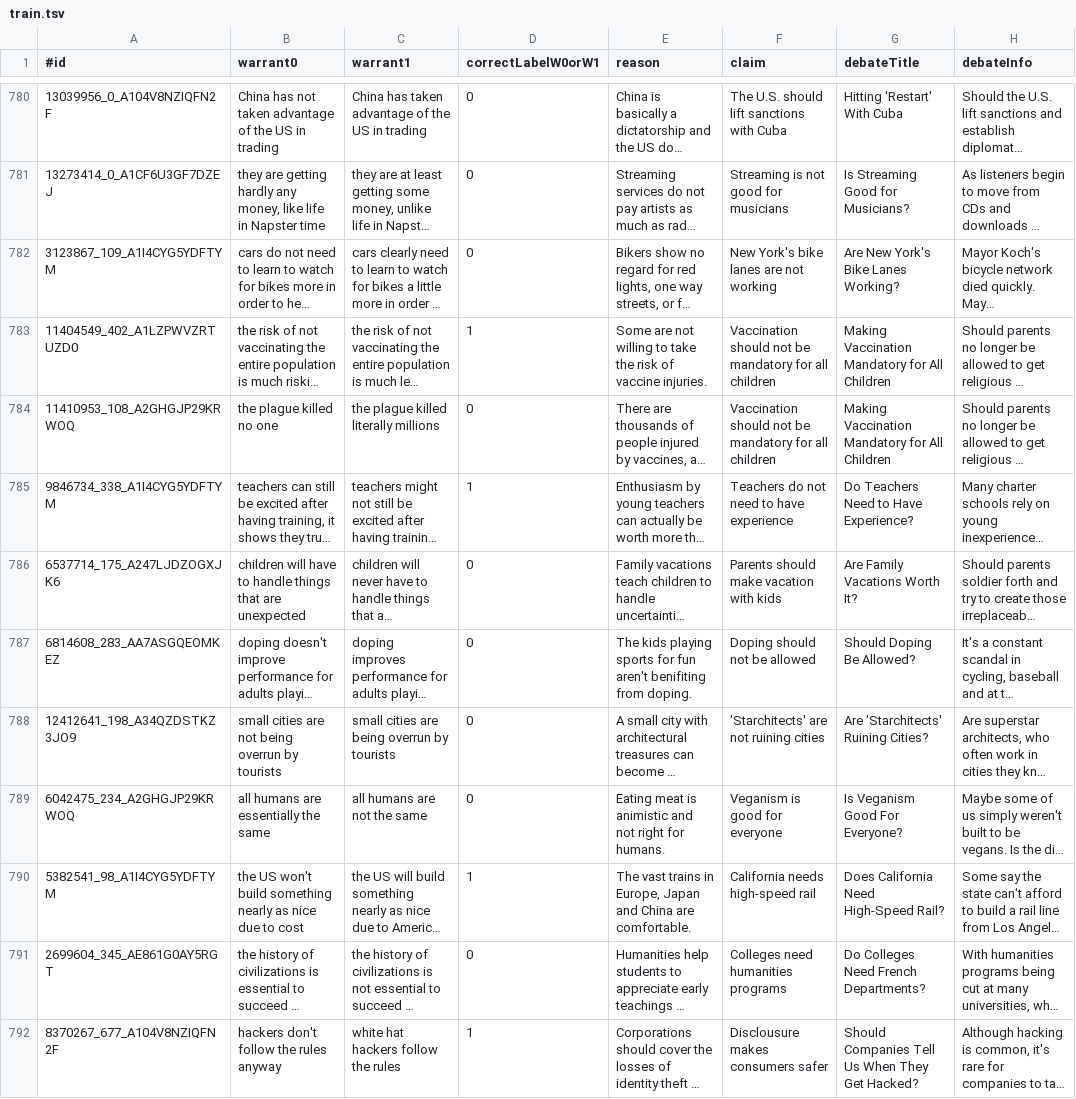
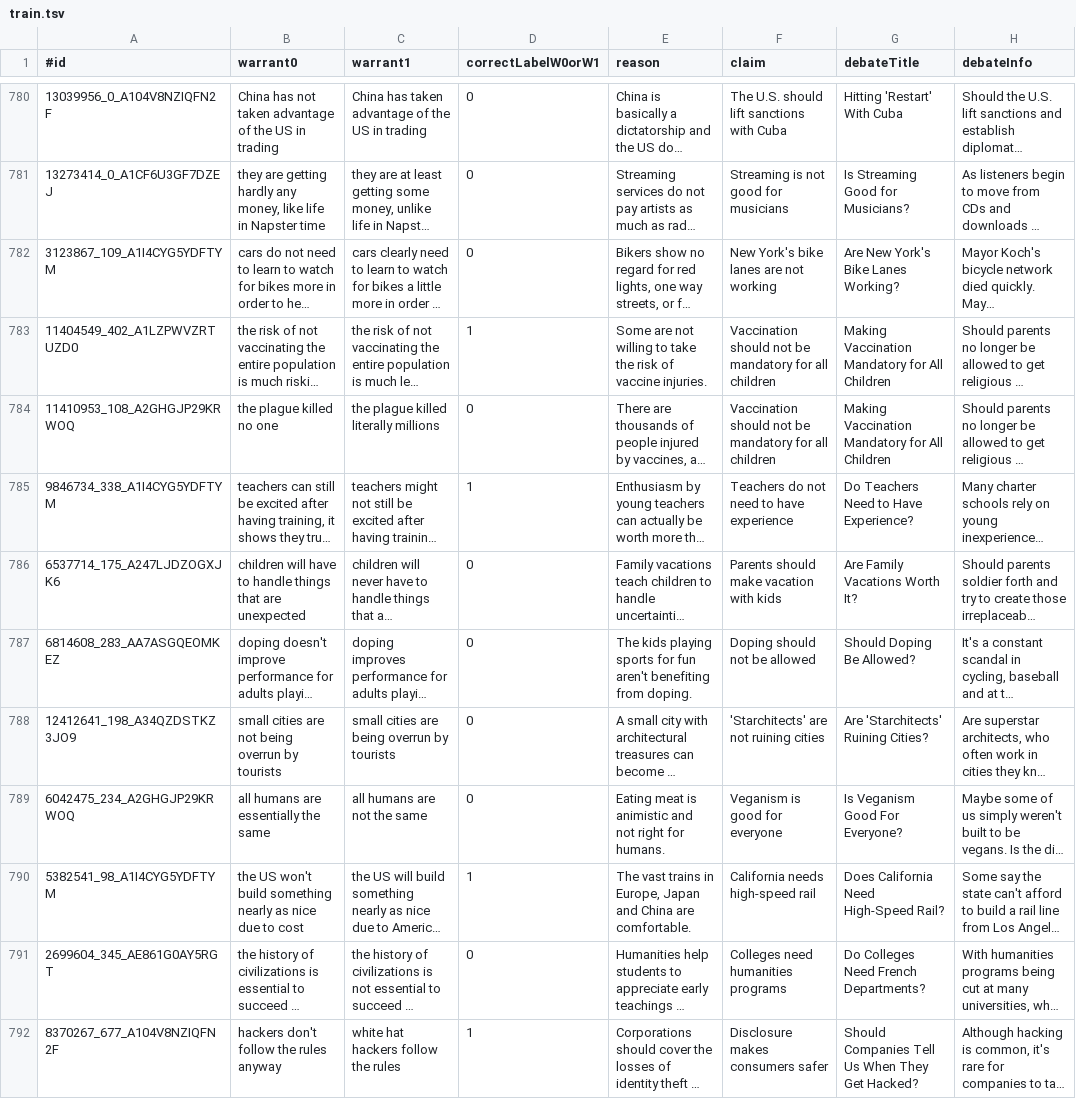
Before and after one commit to UKPLab/argument-reasoning-comprehension-task, a TSV file: mturk/annotation-task/data/final/train.tsv, drawn as a sheet; only a part is shown, gaps mark what is left out; long unchanged cells end in …; the diff covers the shown part only; the diff names each change by its address in the sheet, - before the commit and + after, or states it on an @@ line.

```diff
--- a/mturk/annotation-task/data/final/train.tsv
+++ b/mturk/annotation-task/data/final/train.tsv
-E787 (reason): …fun aren't benifiting from doping.
+E787 (reason): …fun aren't benefiting from doping.
-F792 (claim): Disclousure makes consumers safer
+F792 (claim): Disclosure makes consumers safer
```
Also changed, not shown: 145 edited cells elsewhere in this file, experiments/src/main/python/data/train-doubled.tsv, experiments/src/main/python/data/train-w-swap.tsv, 23 other files.
